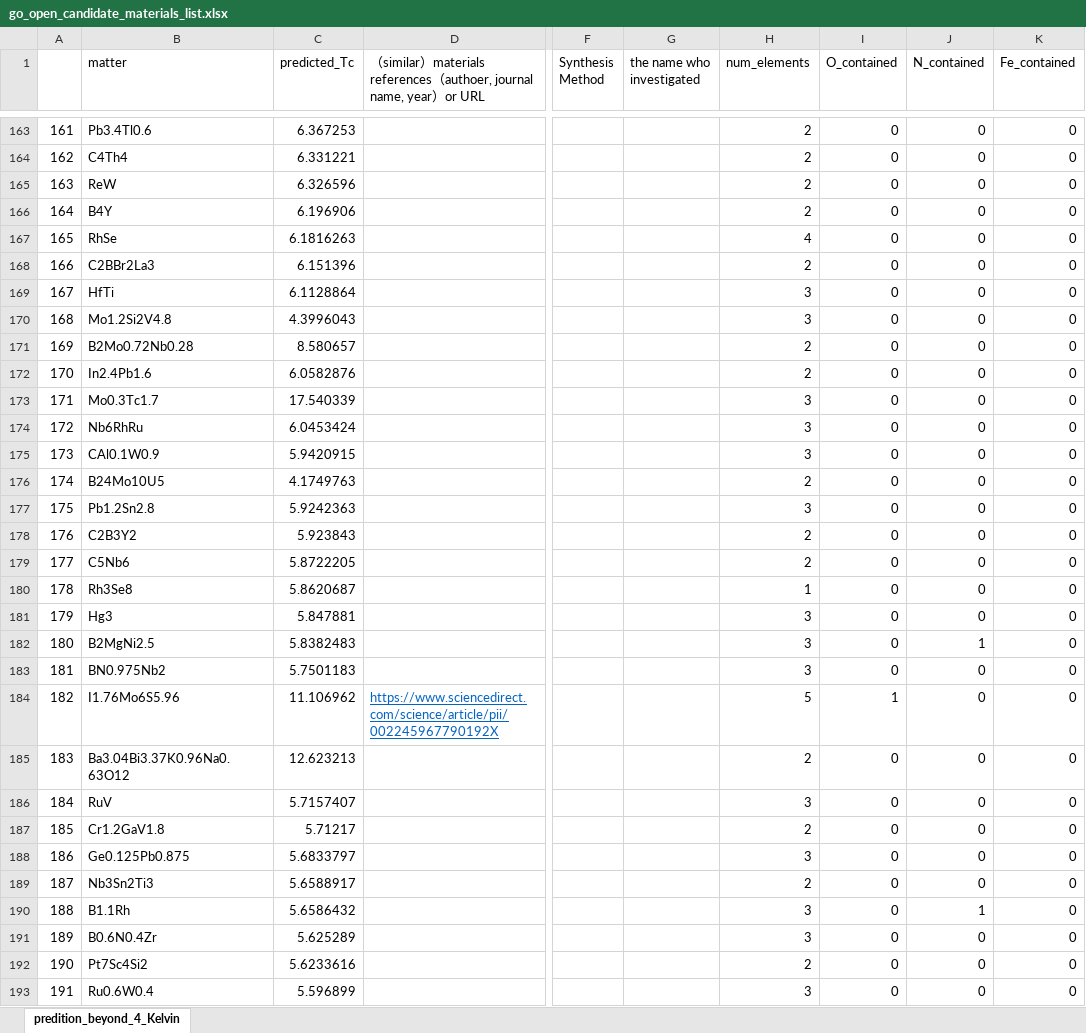
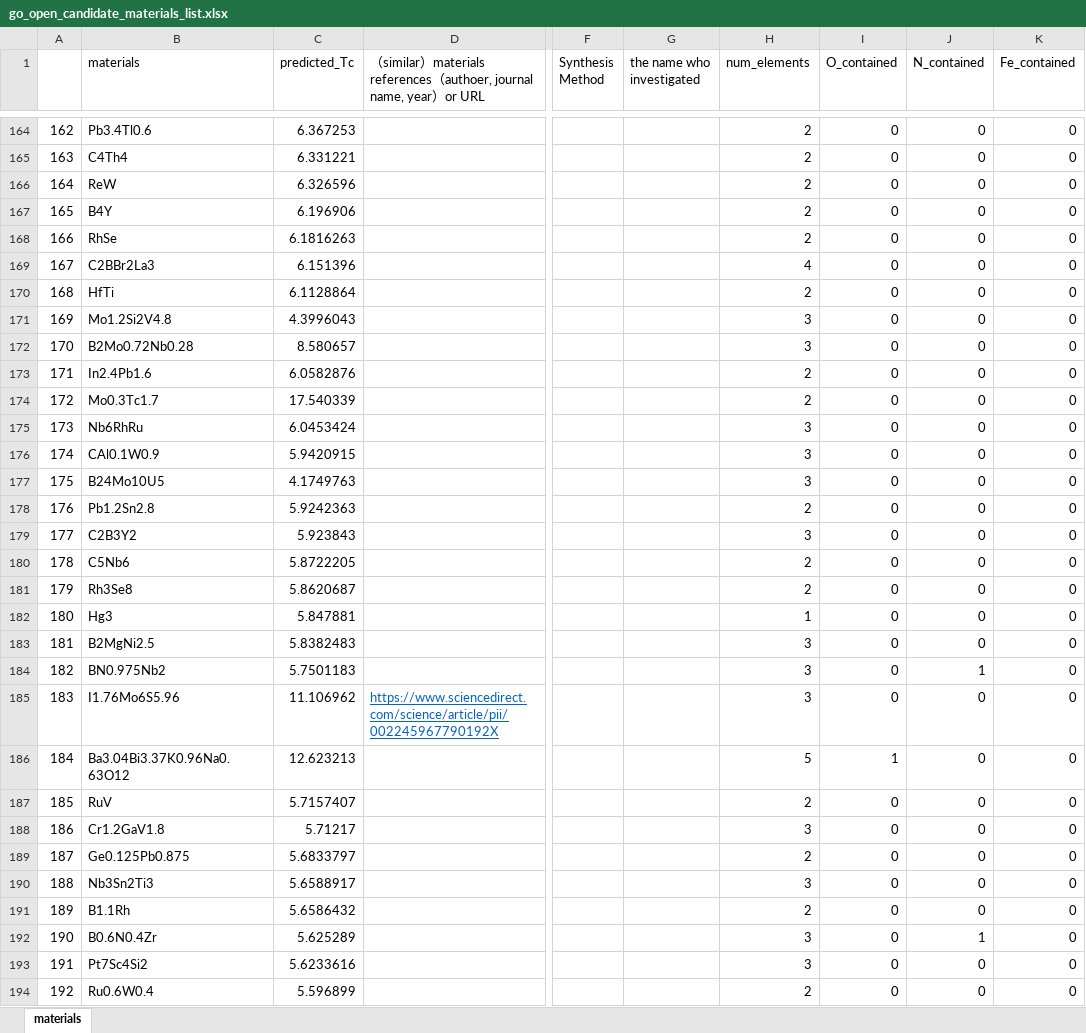
Before and after one commit to tomo835g/Deep-Learning-to-find-Superconductors, an Excel workbook: go_open_candidate_materials_list.xlsx, sheet materials, drawn as a sheet; only a part is shown, gaps mark what is left out; values as stored, in another font and other column widths than the file's, no borders; addresses are those after the commit; the diff covers the shown part only; the diff names each change by its address in the sheet, - before the commit and + after, or states it on an @@ line.

```diff
--- a/go_open_candidate_materials_list.xlsx (sheet materials)
+++ b/go_open_candidate_materials_list.xlsx (sheet materials)
-sheet tab: predition_beyond_4_Kelvin
+sheet tab: materials
-B1: matter
+B1: materials
@@ column A renumbered from row 26 down @@
-H168 (num_elements): 4
+H168 (num_elements): 2
-H169 (num_elements): 2
+H169 (num_elements): 4
-H170 (num_elements): 3
+H170 (num_elements): 2
-H172 (num_elements): 2
+H172 (num_elements): 3
-H174 (num_elements): 3
+H174 (num_elements): 2
-H177 (num_elements): 2
+H177 (num_elements): 3
-H178 (num_elements): 3
+H178 (num_elements): 2
-H179 (num_elements): 2
+H179 (num_elements): 3
-H181 (num_elements): 1
+H181 (num_elements): 2
-H182 (num_elements): 3
+H182 (num_elements): 1
-J183 (N_contained): 1
+J183 (N_contained): 0
-J184 (N_contained): 0
+J184 (N_contained): 1
-H185 (num_elements): 5
+H185 (num_elements): 3
-I185 (O_contained): 1
+I185 (O_contained): 0
-H186 (num_elements): 2
+H186 (num_elements): 5
-I186 (O_contained): 0
+I186 (O_contained): 1
-H187 (num_elements): 3
+H187 (num_elements): 2
-H188 (num_elements): 2
+H188 (num_elements): 3
-H189 (num_elements): 3
+H189 (num_elements): 2
-H190 (num_elements): 2
+H190 (num_elements): 3
-H191 (num_elements): 3
+H191 (num_elements): 2
-J191 (N_contained): 1
+J191 (N_contained): 0
-J192 (N_contained): 0
+J192 (N_contained): 1
-H193 (num_elements): 2
+H193 (num_elements): 3
-H194 (num_elements): 3
+H194 (num_elements): 2
```
Also changed, not shown: 1 added row, 712 edited cells and cell formats elsewhere in this sheet.
